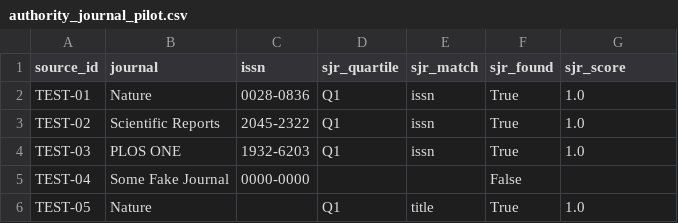
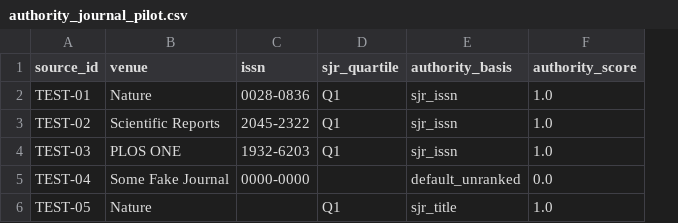
Before and after one commit to NLP-Thesis-Janiola-Laserna-Verde/NLP-Framework, a CSV file: csv/authority_journal_pilot.csv, drawn as a sheet; removed rows and columns are numbered as before the commit, all else as after; the diff names each change by its address in the sheet, - before the commit and + after, or states it on an @@ line.

```diff
--- a/csv/authority_journal_pilot.csv
+++ b/csv/authority_journal_pilot.csv
-column E (sjr_match), rows 2-6: issn | issn | issn |  | title
-column F (sjr_found), rows 2-6: True | True | True | False | True
+column E (authority_basis), rows 2-6: sjr_issn | sjr_issn | sjr_issn | default_unranked | sjr_title
-B1: journal
+B1: venue
-F1: sjr_score
+F1: authority_score
-F5 (authority_score): (empty)
+F5 (authority_score): 0.0
```
Also changed, not shown: csv/authority_paper_pilot.csv, csv/signals_pilot.csv, 3 other files.
